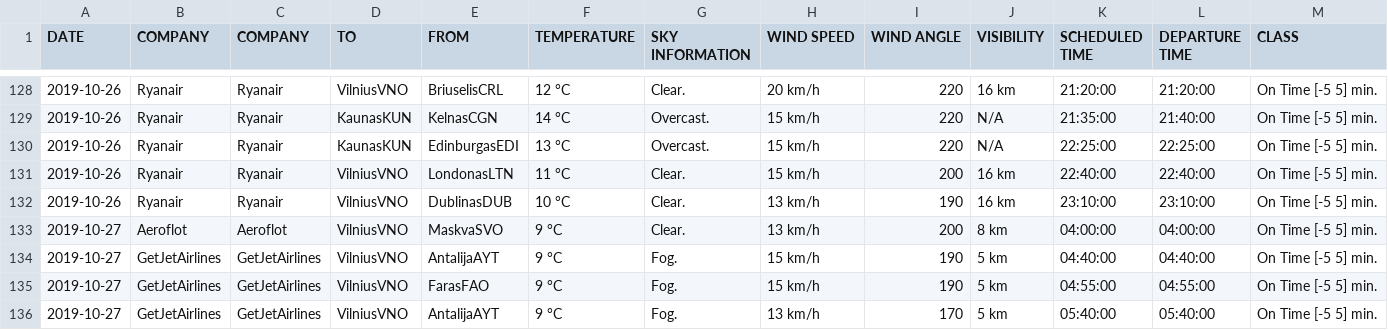
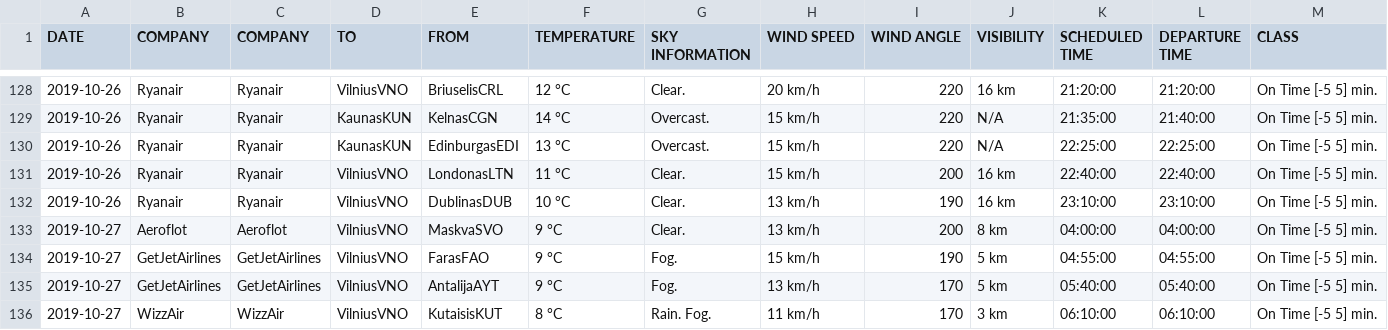
Before and after one commit to ernisjaglis/AI_project2, a CSV file: dataset_departure_unique_weather.csv, drawn as a sheet; only a part is shown, gaps mark what is left out; the shorter side is filled out with more unchanged rows; the diff names each change by its address in the sheet, - before the commit and + after, or states it on an @@ line.

Commit message:
Update dataset_departure_unique_weather.csv

```diff
--- a/dataset_departure_unique_weather.csv
+++ b/dataset_departure_unique_weather.csv
-row 134: 2019-10-27 | GetJetAirlines | GetJetAirlines | VilniusVNO | AntalijaAYT | 9 °C | Fog. | 15 km/h | 190 | 5 km | 04:40:00 | 04:40:00 | On Time [-5 5] min.
```
